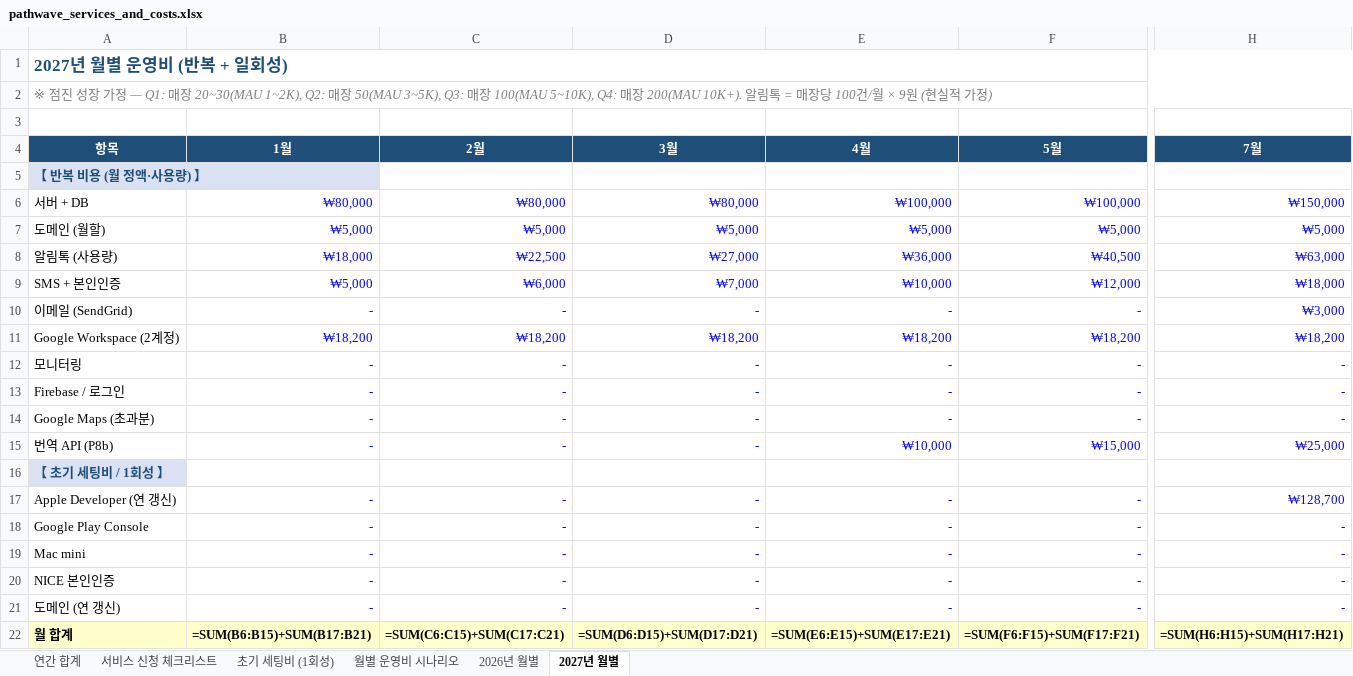
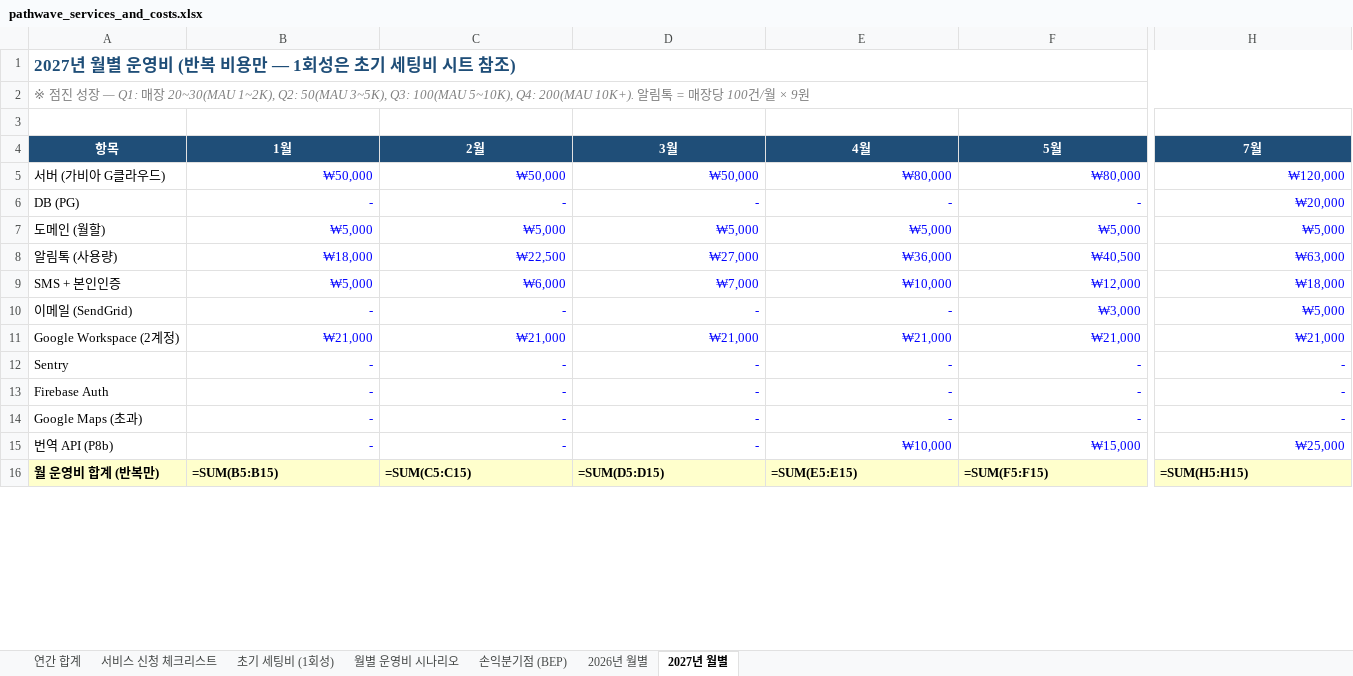
Before and after one commit to newubreandy/Pathwave, an Excel workbook: docs/exports/pathwave_services_and_costs.xlsx, sheet 2027년 월별, drawn as a sheet; only a part is shown, gaps mark what is left out; values as stored, in another font and other column widths than the file's, no borders; formulas without a stored value are shown as written; removed rows and columns are numbered as before the commit, all else as after; rows hold the shown columns only; the diff covers the shown part only; the diff names each change by its address in the sheet, - before the commit and + after, or states it on an @@ line.

```diff
--- a/docs/exports/pathwave_services_and_costs.xlsx (sheet 2027년 월별)
+++ b/docs/exports/pathwave_services_and_costs.xlsx (sheet 2027년 월별)
+sheet tab: 손익분기점 (BEP)
-A1 (항목): 2027년 월별 운영비 (반복 + 일회성)
+A1 (항목): 2027년 월별 운영비 (반복 비용만 — 1회성은 초기 세팅비 시트 참조)
-A2 (항목): …성장 가정 — Q1: 매장 20~30(MAU 1~2K), Q2: 매장 50(MAU 3~5K), Q3: 매장 100(MAU 5~10K), Q4: 매장 200(MAU 10K+). 알림톡 = 매장당 100건/월 × 9원 (현실적 가정)
+A2 (항목): …성장 — Q1: 매장 20~30(MAU 1~2K), Q2: 50(MAU 3~5K), Q3: 100(MAU 5~10K), Q4: 200(MAU 10K+). 알림톡 = 매장당 100건/월 × 9원
-row 5: 【 반복 비용 (월 정액·사용량) 】
-row 6: 서버 + DB | ₩80,000 | ₩80,000 | ₩80,000 | ₩100,000 | ₩100,000 | ₩150,000
+row 5: 서버 (가비아 G클라우드) | ₩50,000 | ₩50,000 | ₩50,000 | ₩80,000 | ₩80,000 | ₩120,000
+row 6: DB (PG) | - | - | - | - | - | ₩20,000
-F10 (5월): -
+F10 (5월): ₩3,000
-H10 (7월): ₩3,000
+H10 (7월): ₩5,000
-B11 (1월): ₩18,200
+B11 (1월): ₩21,000
-C11 (2월): ₩18,200
+C11 (2월): ₩21,000
-D11 (3월): ₩18,200
+D11 (3월): ₩21,000
-E11 (4월): ₩18,200
+E11 (4월): ₩21,000
-F11 (5월): ₩18,200
+F11 (5월): ₩21,000
-H11 (7월): ₩18,200
+H11 (7월): ₩21,000
-A12 (항목): 모니터링
+A12 (항목): Sentry
-A13 (항목): Firebase / 로그인
+A13 (항목): Firebase Auth
-A14 (항목): Google Maps (초과분)
+A14 (항목): Google Maps (초과)
-row 16: 【 초기 세팅비 / 1회성 】
-row 17: Apple Developer (연 갱신) | - | - | - | - | - | ₩128,700
-row 18: Google Play Console | - | - | - | - | - | -
-row 19: Mac mini | - | - | - | - | - | -
-row 20: NICE 본인인증 | - | - | - | - | - | -
-row 21: 도메인 (연 갱신) | - | - | - | - | - | -
-row 22: 월 합계 | =SUM(B6:B15)+SUM(B17:B21) | =SUM(C6:C15)+SUM(C17:C21) | =SUM(D6:D15)+SUM(D17:D21) | =SUM(E6:E15)+SUM(E17:E21) | =SUM(F6:F15)+SUM(F17:F21) | =SUM(H6:H15)+SUM(H17:H21)
+row 16: 월 운영비 합계 (반복만) | =SUM(B5:B15) | =SUM(C5:C15) | =SUM(D5:D15) | =SUM(E5:E15) | =SUM(F5:F15) | =SUM(H5:H15)
```
Also changed, not shown: 19 edited cells elsewhere in this sheet, sheet 서비스 신청 체크리스트, sheet 2026년 월별, sheet 연간 합계, sheet 초기 세팅비 (1회성), sheet 월별 운영비 시나리오, docs/exports/pathwave_dev_checklist.xlsx, 1 other file.
